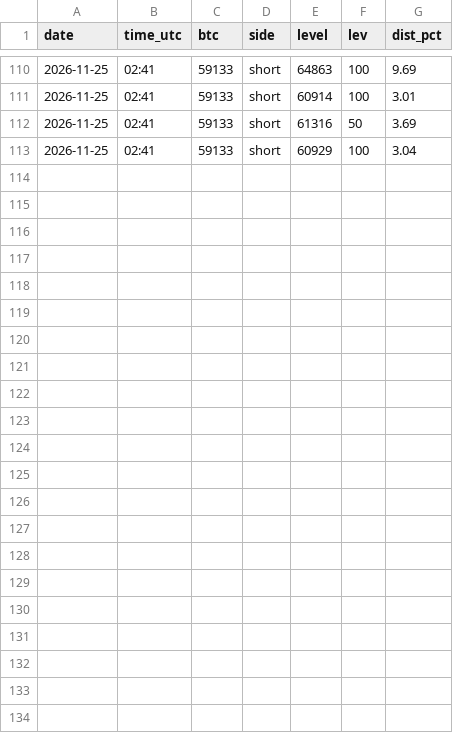
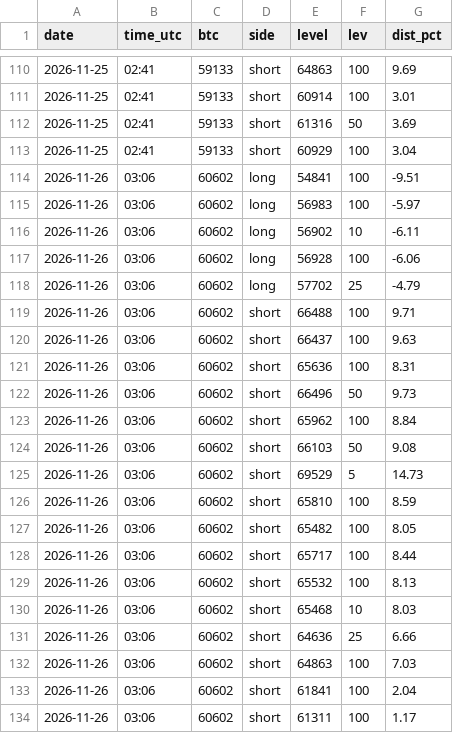
Before and after one commit to davekirk83-stack/qlab, a CSV file: runs/liq_levels/2026-11.csv, drawn as a sheet; only a part is shown, gaps mark what is left out.

```diff
--- a/runs/liq_levels/2026-11.csv
+++ b/runs/liq_levels/2026-11.csv
@@ -113 +113,22 @@ date,time_utc,btc,side,level,lev,dist_pct
 2026-11-25,02:41,59133,short,60929,100,3.04
+2026-11-26,03:06,60602,long,54841,100,-9.51
+2026-11-26,03:06,60602,long,56983,100,-5.97
+2026-11-26,03:06,60602,long,56902,10,-6.11
+2026-11-26,03:06,60602,long,56928,100,-6.06
+2026-11-26,03:06,60602,long,57702,25,-4.79
+2026-11-26,03:06,60602,short,66488,100,9.71
+2026-11-26,03:06,60602,short,66437,100,9.63
+2026-11-26,03:06,60602,short,65636,100,8.31
+2026-11-26,03:06,60602,short,66496,50,9.73
+2026-11-26,03:06,60602,short,65962,100,8.84
+2026-11-26,03:06,60602,short,66103,50,9.08
+2026-11-26,03:06,60602,short,69529,5,14.73
+2026-11-26,03:06,60602,short,65810,100,8.59
+2026-11-26,03:06,60602,short,65482,100,8.05
+2026-11-26,03:06,60602,short,65717,100,8.44
+2026-11-26,03:06,60602,short,65532,100,8.13
+2026-11-26,03:06,60602,short,65468,10,8.03
+2026-11-26,03:06,60602,short,64636,25,6.66
+2026-11-26,03:06,60602,short,64863,100,7.03
+2026-11-26,03:06,60602,short,61841,100,2.04
+2026-11-26,03:06,60602,short,61311,100,1.17
```
Also changed, not shown: 4 other files.
